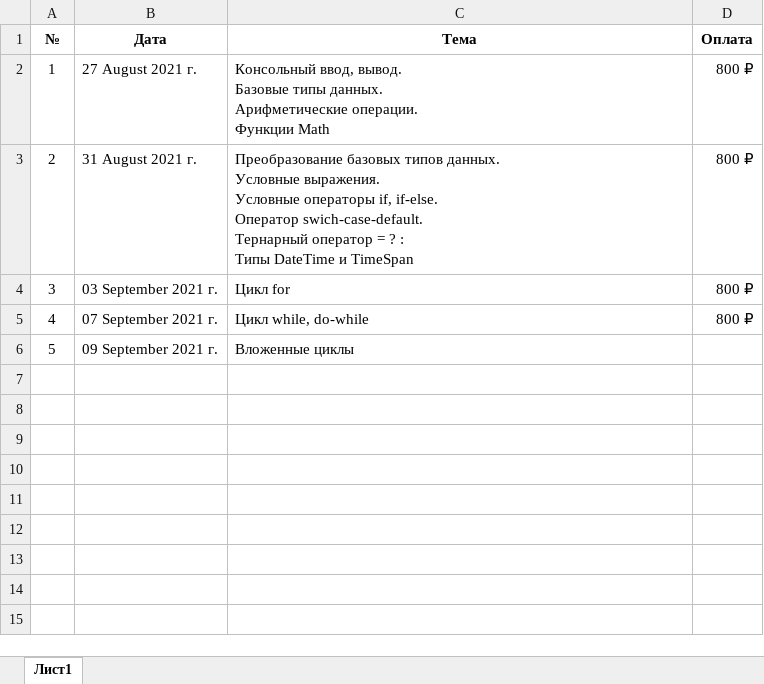
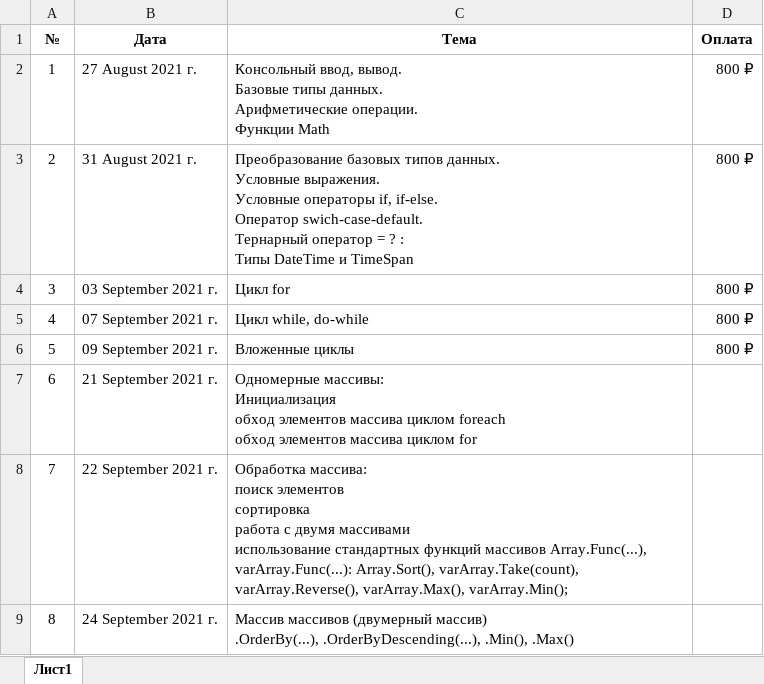
Before and after one commit to romankurn/Teaching, an Excel workbook: Traking.xlsx, sheet Лист1, drawn as a sheet; values as stored, in another font and other column widths than the file's, no borders; ↵ is a line break in a cell; the diff names each change by its address in the sheet, - before the commit and + after, or states it on an @@ line.

Commit message:
Lesson2 arrays (#22)
* arrays 1

* hm1

* ar2

* hw2

* matrix1

* matrix2

Co-authored-by: romankurn <89409920+romankurn@users.noreply.github.com>

```diff
--- a/Traking.xlsx (sheet Лист1)
+++ b/Traking.xlsx (sheet Лист1)
-D6 (Оплата): (empty)
+D6 (Оплата): 800 ₽
+row 7: 6 | 21 September 2021 г. | Одномерные массивы: ↵ Инициализация ↵ обход элементов массива циклом foreach ↵ обход элементов массива циклом for
+row 8: 7 | 22 September 2021 г. | Обработка массива: ↵ поиск элементов ↵ сортировка ↵ работа с двумя массивами ↵ использование стандартных функций массивов Array.Func(...), varArray.Func(...): Array.Sort(), varArray.Take(count), varArray.Reverse(), varArray.Max(), varArray.Min();
+row 9: 8 | 24 September 2021 г. | Массив массивов (двумерный массив) ↵ .OrderBy(...), .OrderByDescending(...), .Min(), .Max()
```
Also changed, not shown: 2 other files.
